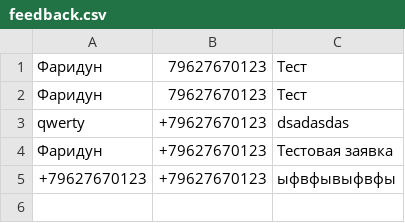
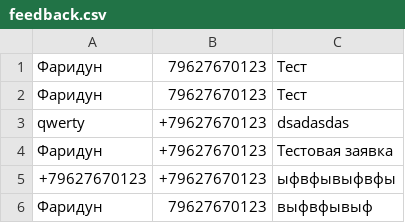
Before and after one commit to Faridun1992/Feedback, a CSV file: storage/feedback.csv, drawn as a sheet; the diff names each change by its address in the sheet, - before the commit and + after, or states it on an @@ line.

```diff
--- a/storage/feedback.csv
+++ b/storage/feedback.csv
+row 6: Фаридун | 79627670123 | выфвфывыф
```
Also changed, not shown: 8 other files.
